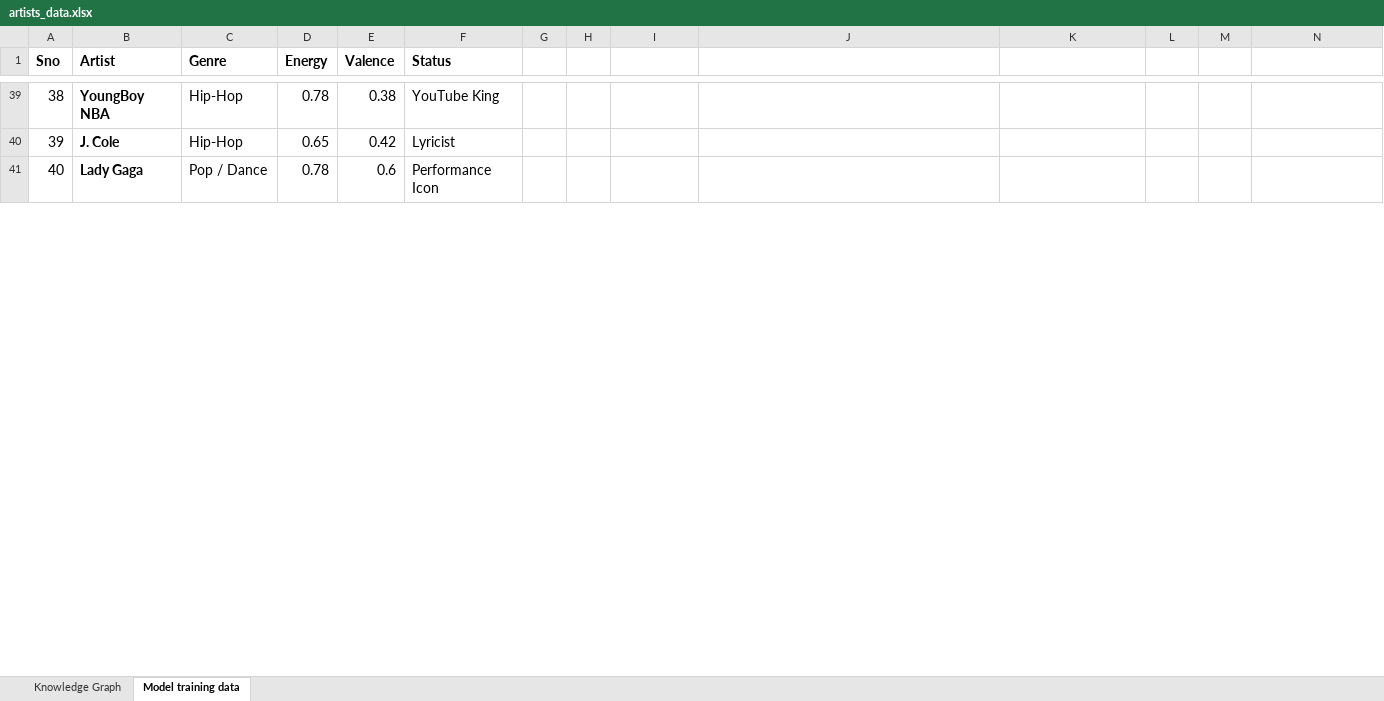
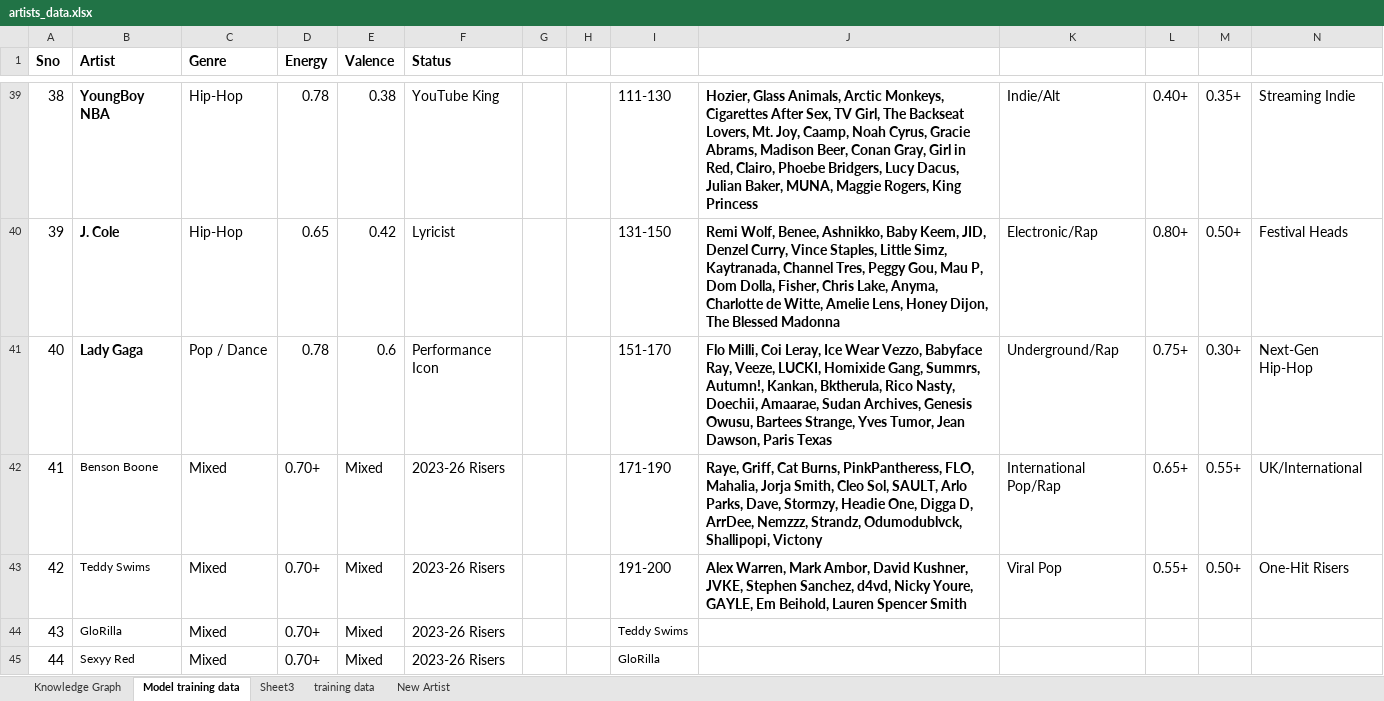
Before and after one commit to sireeshanaginenis/umg_poc, an Excel workbook: artists_data.xlsx, sheet Model training data, drawn as a sheet; only a part is shown, gaps mark what is left out; values as stored, in another font and other column widths than the file's, no borders; the diff covers the shown part only; the diff names each change by its address in the sheet, - before the commit and + after, or states it on an @@ line.

```diff
--- a/artists_data.xlsx (sheet Model training data)
+++ b/artists_data.xlsx (sheet Model training data)
+sheet tab: Sheet3
+sheet tab: training data
+sheet tab: New Artist
-I39: (empty)
+I39: 111-130
-J39: (empty)
+J39: Hozier, Glass Animals, Arctic Monkeys, Cigarettes After Sex, TV Girl, The Backseat Lovers, Mt. Joy, Caamp, Noah Cyrus, Gracie Abrams, Madison Beer, Conan Gray, Girl in Red, Clairo, Phoebe Bridgers, Lucy Dacus, Julian Baker, MUNA, Maggie Rogers, King Princess
-K39: (empty)
+K39: Indie/Alt
-L39: (empty)
+L39: 0.40+
-M39: (empty)
+M39: 0.35+
-N39: (empty)
+N39: Streaming Indie
-I40: (empty)
+I40: 131-150
-J40: (empty)
+J40: Remi Wolf, Benee, Ashnikko, Baby Keem, JID, Denzel Curry, Vince Staples, Little Simz, Kaytranada, Channel Tres, Peggy Gou, Mau P, Dom Dolla, Fisher, Chris Lake, Anyma, Charlotte de Witte, Amelie Lens, Honey Dijon, The Blessed Madonna
-K40: (empty)
+K40: Electronic/Rap
-L40: (empty)
+L40: 0.80+
-M40: (empty)
+M40: 0.50+
-N40: (empty)
+N40: Festival Heads
-I41: (empty)
+I41: 151-170
-J41: (empty)
+J41: Flo Milli, Coi Leray, Ice Wear Vezzo, Babyface Ray, Veeze, LUCKI, Homixide Gang, Summrs, Autumn!, Kankan, Bktherula, Rico Nasty, Doechii, Amaarae, Sudan Archives, Genesis Owusu, Bartees Strange, Yves Tumor, Jean Dawson, Paris Texas
-K41: (empty)
+K41: Underground/Rap
-L41: (empty)
+L41: 0.75+
-M41: (empty)
+M41: 0.30+
-N41: (empty)
+N41: Next-Gen Hip-Hop
+row 42: 41 | Benson Boone | Mixed | 0.70+ | Mixed | 2023-26 Risers |  |  | 171-190 | Raye, Griff, Cat Burns, PinkPantheress, FLO, Mahalia, Jorja Smith, Cleo Sol, SAULT, Arlo Parks, Dave, Stormzy, Headie One, Digga D, ArrDee, Nemzzz, Strandz, Odumodublvck, Shallipopi, Victony | International Pop/Rap | 0.65+ | 0.55+ | UK/International
+row 43: 42 | Teddy Swims | Mixed | 0.70+ | Mixed | 2023-26 Risers |  |  | 191-200 | Alex Warren, Mark Ambor, David Kushner, JVKE, Stephen Sanchez, d4vd, Nicky Youre, GAYLE, Em Beihold, Lauren Spencer Smith | Viral Pop | 0.55+ | 0.50+ | One-Hit Risers
+row 44: 43 | GloRilla | Mixed | 0.70+ | Mixed | 2023-26 Risers |  |  | Teddy Swims
+row 45: 44 | Sexyy Red | Mixed | 0.70+ | Mixed | 2023-26 Risers |  |  | GloRilla
```
Also changed, not shown: 61 added rows, 5 removed rows, 36 edited cells, cell formats and row numbers in column A elsewhere in this sheet.
